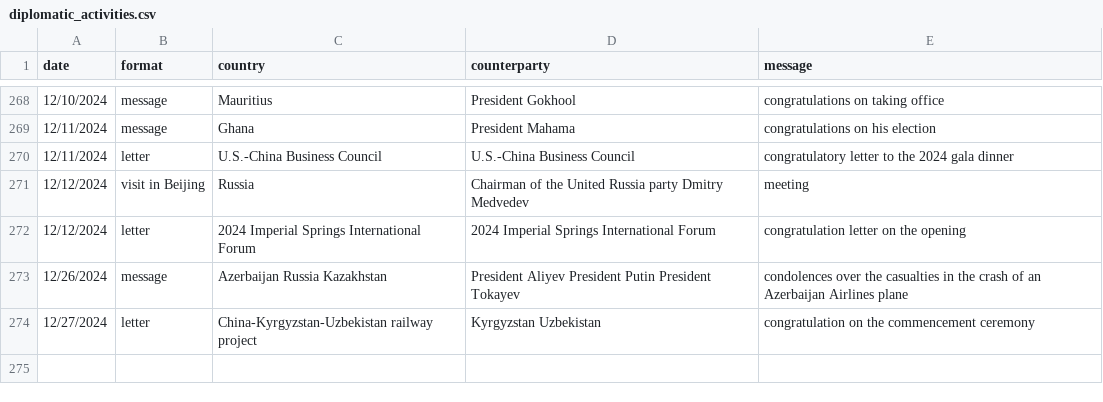
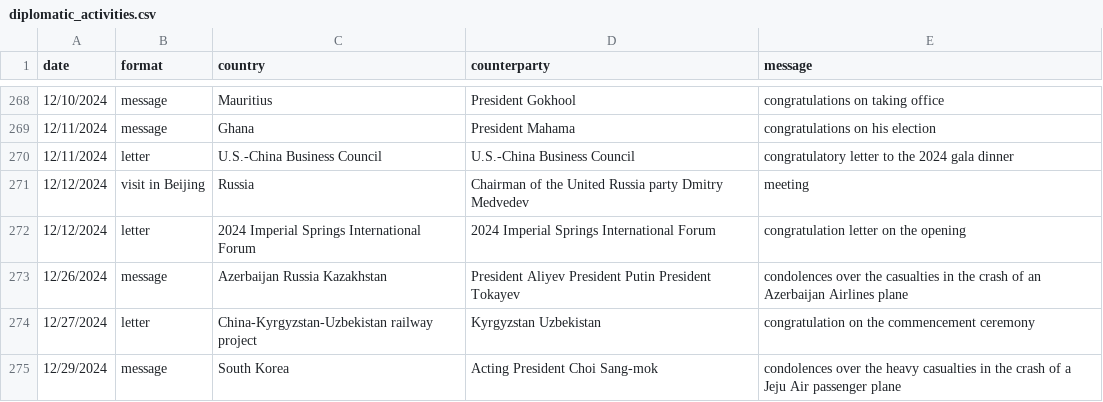
Before and after one commit to boshishuoshuo/boshishuoshuo.github.io, a CSV file: _data/diplomatic_activities.csv, drawn as a sheet; only a part is shown, gaps mark what is left out.

Commit message:
Update diplomatic activities 2024/12/29

```diff
--- a/_data/diplomatic_activities.csv
+++ b/_data/diplomatic_activities.csv
@@ -274 +274,2 @@ date,format,country,counterparty,message
 12/27/2024,letter,China-Kyrgyzstan-Uzbekistan railway project,Kyrgyzstan Uzbekistan,congratulation on the commencement ceremony
+12/29/2024,message,South Korea,Acting President Choi Sang-mok,condolences over the heavy casualties in the crash of a Jeju Air passenger plane
```
